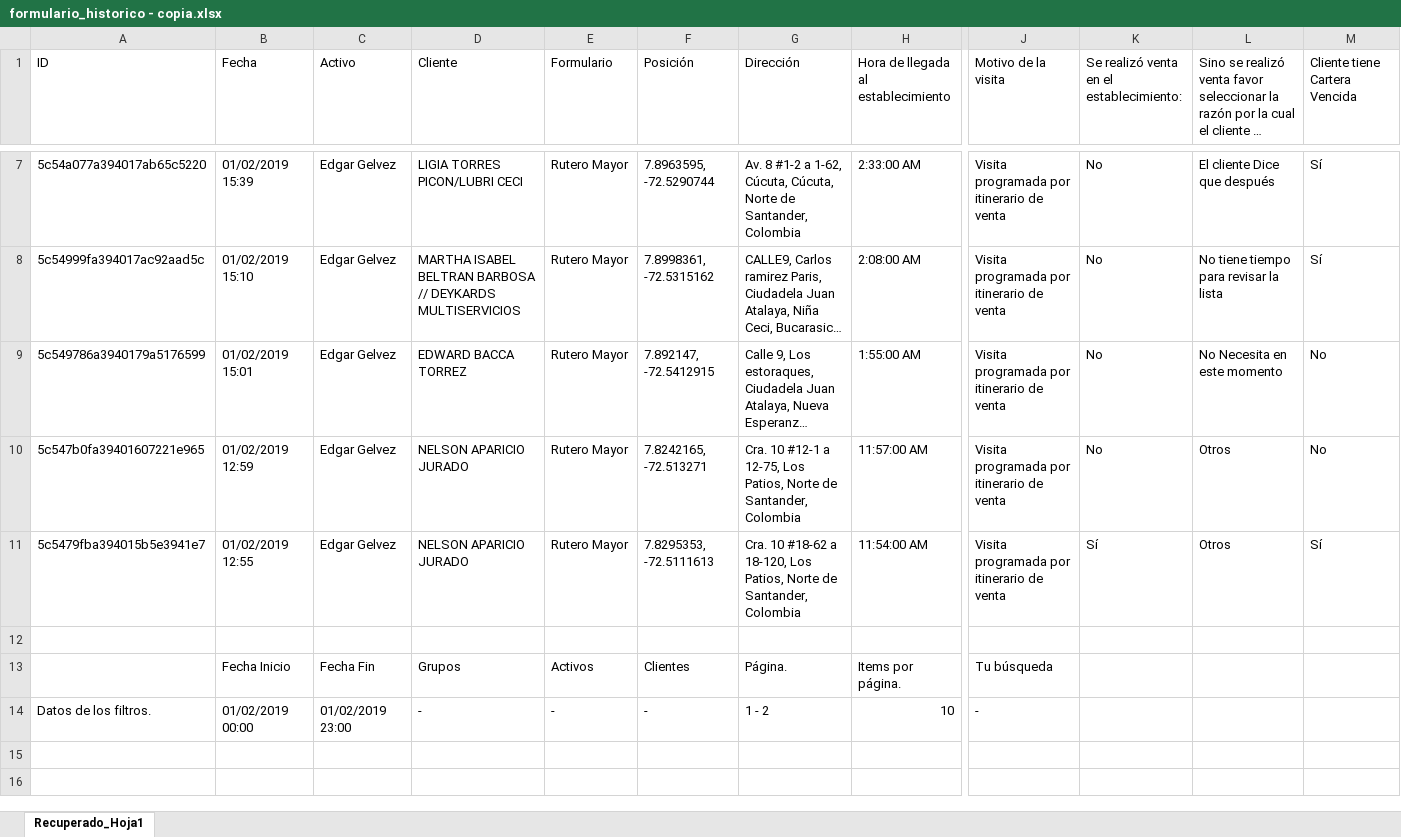
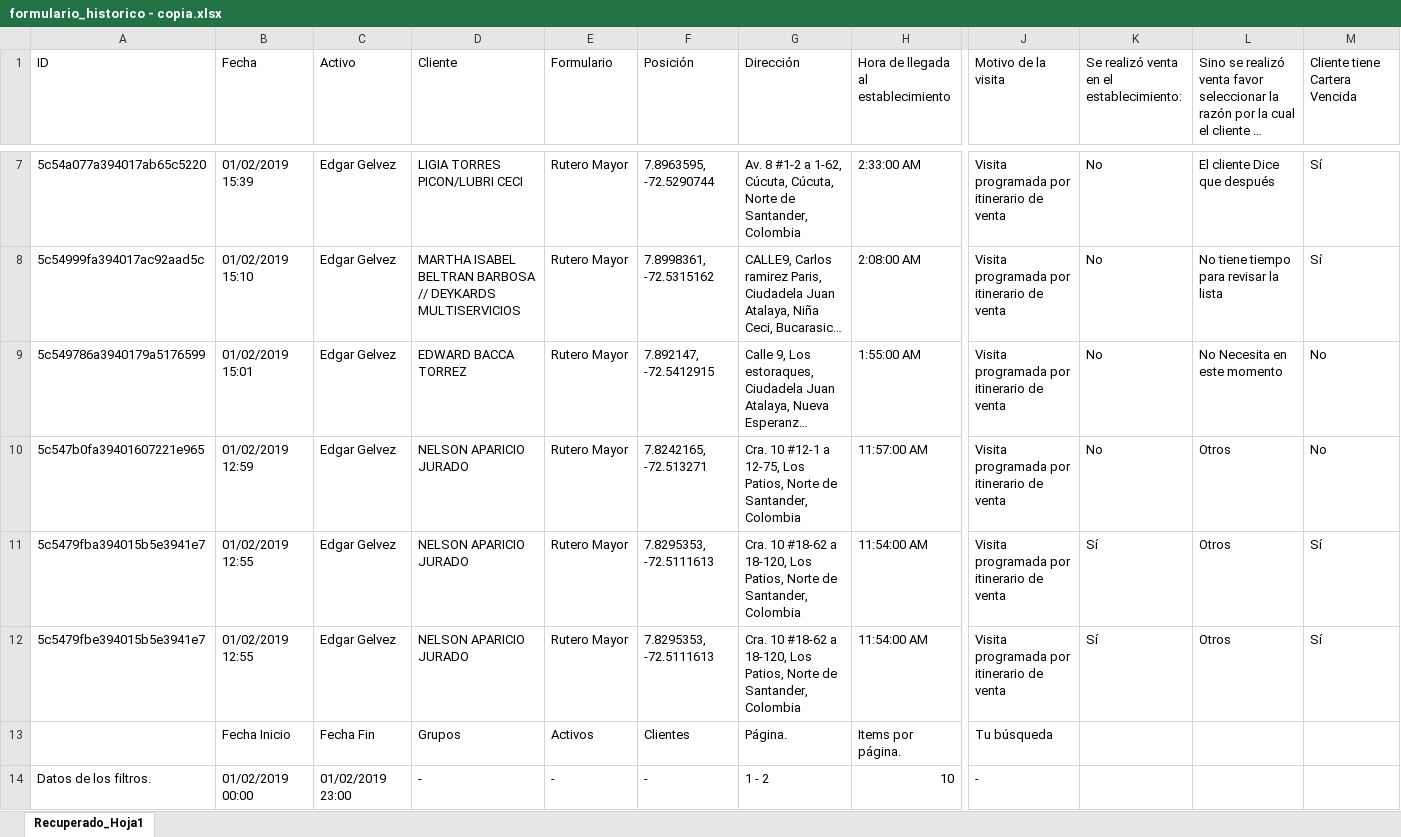
Before and after one commit to Roga1202/inversionescolmara, an Excel workbook: public/formulario_historico - copia.xlsx, sheet Recuperado_Hoja1, drawn as a sheet; only a part is shown, gaps mark what is left out; long unchanged cells end in …; values as stored, in another font and other column widths than the file's, no borders; rows hold the shown columns only; the diff names each change by its address in the sheet, - before the commit and + after, or states it on an @@ line.

```diff
--- a/public/formulario_historico - copia.xlsx (sheet Recuperado_Hoja1)
+++ b/public/formulario_historico - copia.xlsx (sheet Recuperado_Hoja1)
-row 12: (empty)
+row 12: 5c5479fbe394015b5e3941e7 | 01/02/2019 12:55 | Edgar Gelvez | NELSON APARICIO JURADO | Rutero Mayor | 7.8295353, -72.5111613 | Cra. 10 #18-62 a 18-120, Los Patios, Norte de Santander, Colombia | 11:54:00 AM | Visita programada por itinerario de venta | Sí | Otros | Sí
```
Also changed, not shown: public/formulario_historico.xlsx, 3 other files.
